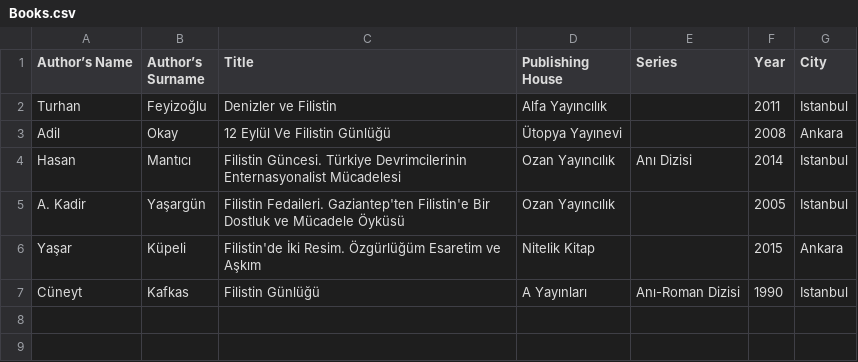
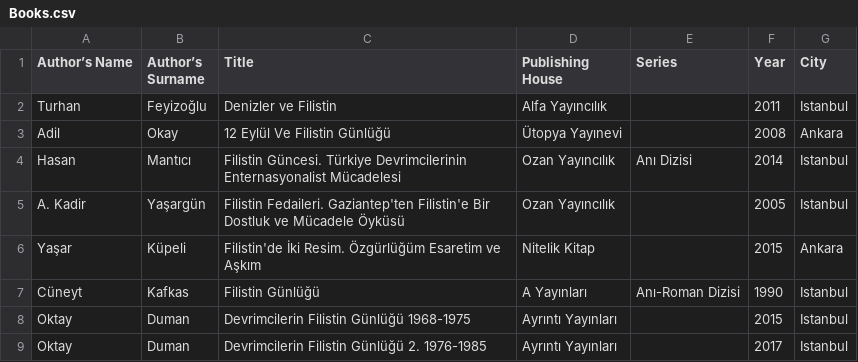
Before and after one commit to ACortellari/Turkey-Left-Palestine, a CSV file: Books.csv, drawn as a sheet; the diff names each change by its address in the sheet, - before the commit and + after, or states it on an @@ line.

Commit message:
Update Books.csv

```diff
--- a/Books.csv
+++ b/Books.csv
+row 8: Oktay | Duman | Devrimcilerin Filistin Günlüğü 1968-1975 | Ayrıntı Yayınları |  | 2015 | Istanbul
+row 9: Oktay | Duman | Devrimcilerin Filistin Günlüğü 2. 1976-1985 | Ayrıntı Yayınları |  | 2017 | Istanbul
```
